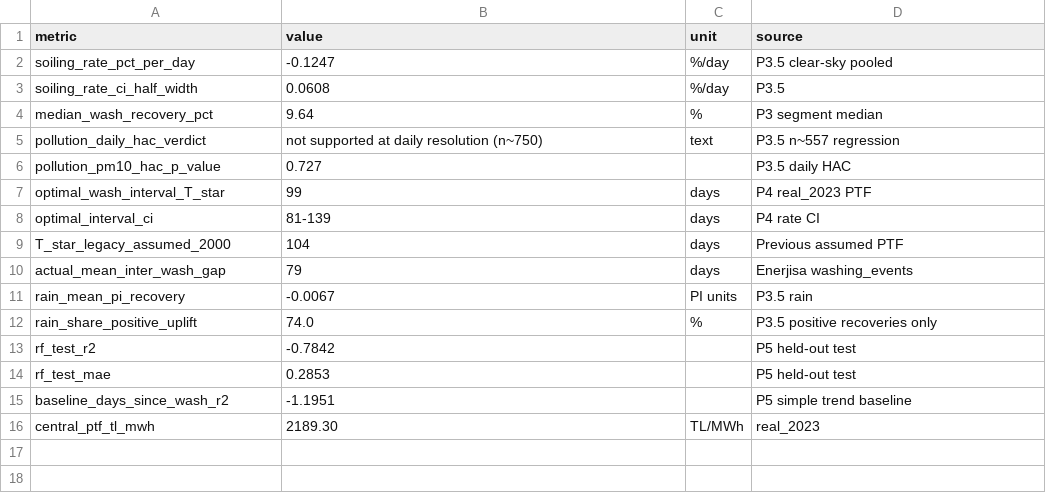
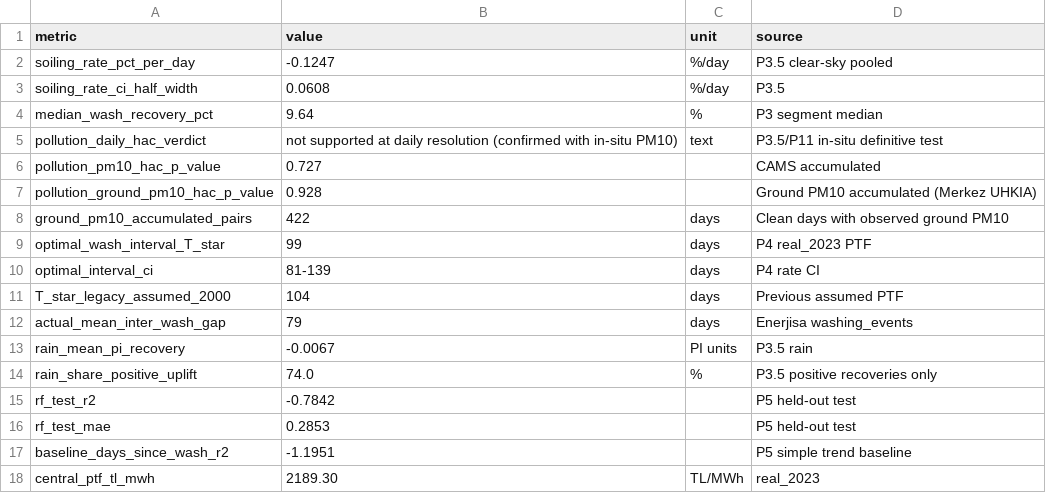
Before and after one commit to ErenAta16/Tubitak-EnerjiSA-SPIS, a CSV file: reports/FINAL_RESULTS_TABLE.csv, drawn as a sheet.

```diff
--- a/reports/FINAL_RESULTS_TABLE.csv
+++ b/reports/FINAL_RESULTS_TABLE.csv
@@ -4,4 +4,6 @@ soiling_rate_ci_half_width,0.0608,%/day,P3.5
 median_wash_recovery_pct,9.64,%,P3 segment median
-pollution_daily_hac_verdict,not supported at daily resolution (n~750),text,P3.5 n~557 regression
-pollution_pm10_hac_p_value,0.727,,P3.5 daily HAC
+pollution_daily_hac_verdict,not supported at daily resolution (confirmed with in-situ PM10),text,P3.5/P11 in-situ definitive test
+pollution_pm10_hac_p_value,0.727,,CAMS accumulated
+pollution_ground_pm10_hac_p_value,0.928,,Ground PM10 accumulated (Merkez UHKIA)
+ground_pm10_accumulated_pairs,422,days,Clean days with observed ground PM10
 optimal_wash_interval_T_star,99,days,P4 real_2023 PTF
```
Also changed, not shown: reports/figures/robustness_slope_comparison.csv, 8 other files.
